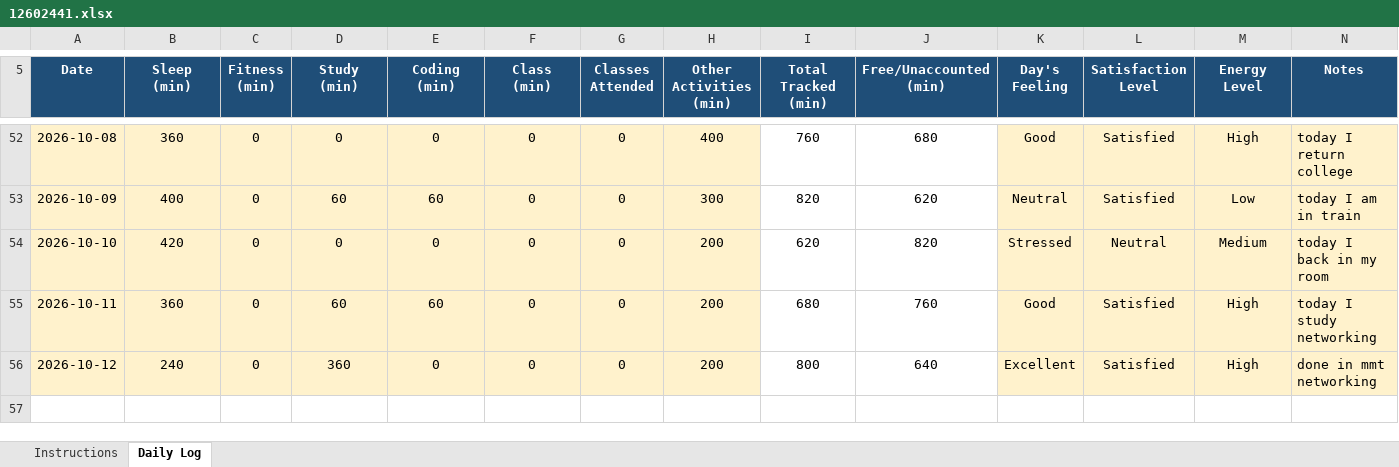
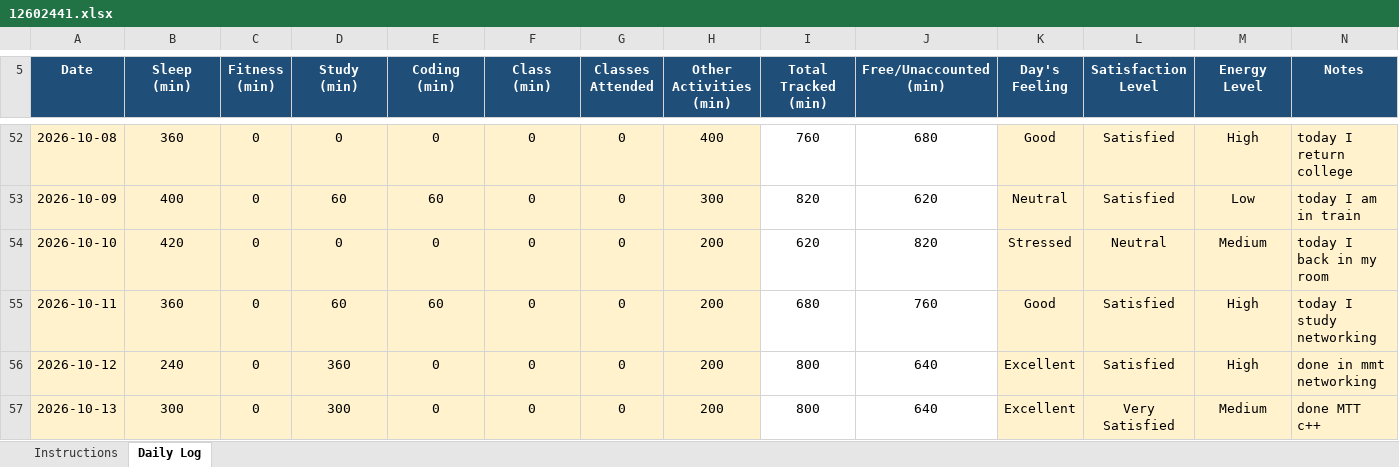
Before and after one commit to coder-shub/12602441, an Excel workbook: 12602441.xlsx, sheet Daily Log, drawn as a sheet; only a part is shown, gaps mark what is left out; values as stored, in another font and other column widths than the file's, no borders; conditional formats not drawn; the diff names each change by its address in the sheet, - before the commit and + after, or states it on an @@ line.

Commit message:
update on 13-10-2026

```diff
--- a/12602441.xlsx (sheet Daily Log)
+++ b/12602441.xlsx (sheet Daily Log)
+row 57: 2026-10-13 | 300 | 0 | 300 | 0 | 0 | 0 | 200 | 800 | 640 | Excellent | Very Satisfied | Medium | done MTT c++
```
